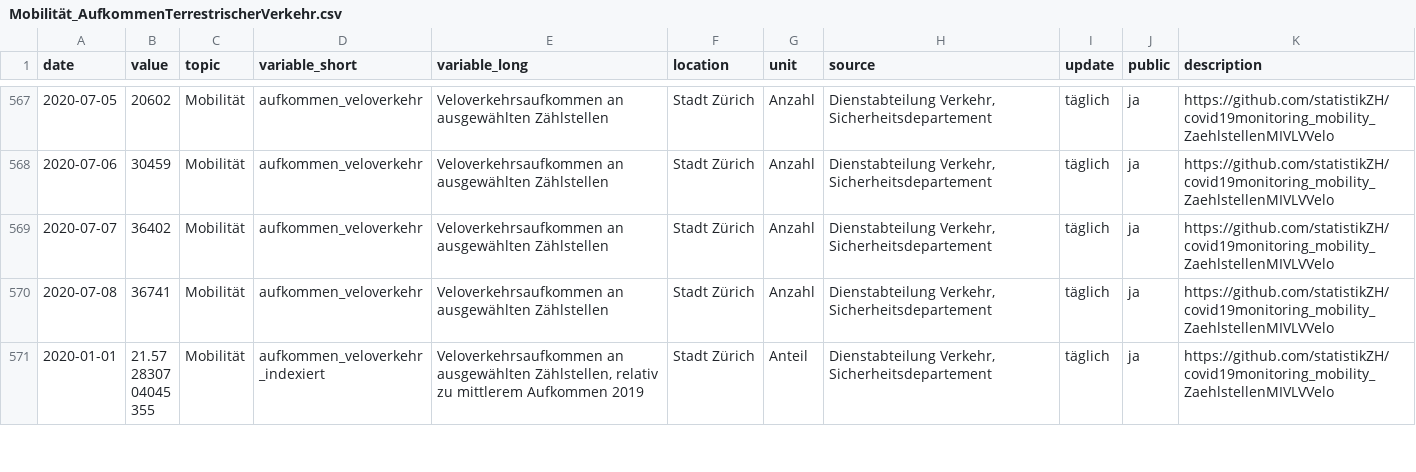
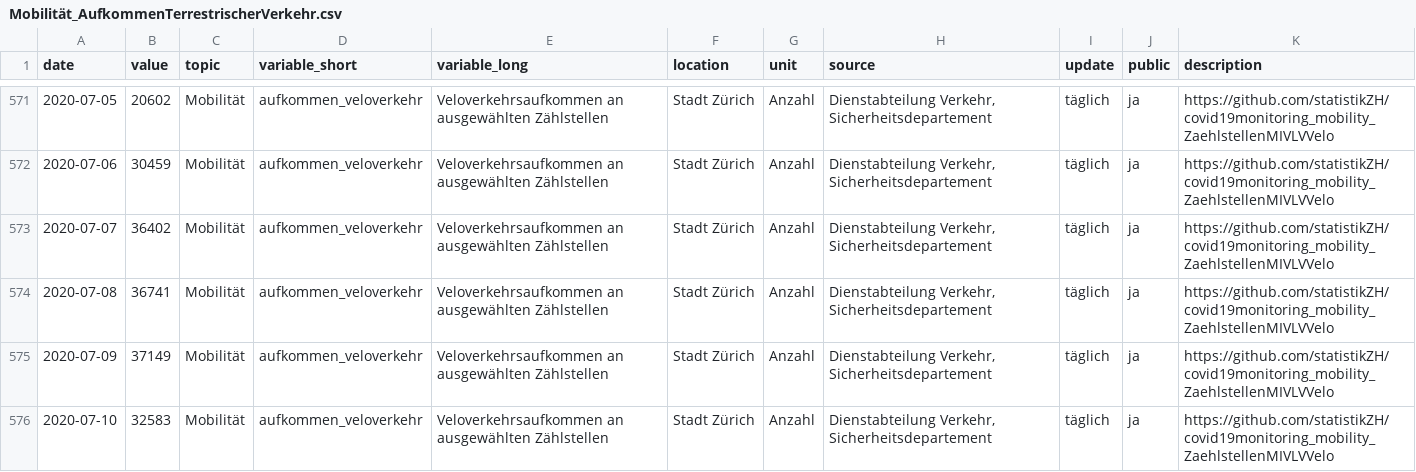
Before and after one commit to statistikZH/covid19monitoring_mobility_ZaehlstellenMIVLVVelo, a CSV file: Mobilität_AufkommenTerrestrischerVerkehr.csv, drawn as a sheet; only a part is shown, gaps mark what is left out; the shorter side is filled out with more unchanged rows; the diff covers the shown part only; the diff names each change by its address in the sheet, - before the commit and + after, or states it on an @@ line.

Commit message:
13.7.

```diff
--- a/Mobilität_AufkommenTerrestrischerVerkehr.csv
+++ b/Mobilität_AufkommenTerrestrischerVerkehr.csv
+row 575: 2020-07-09 | 37149 | Mobilität | aufkommen_veloverkehr | Veloverkehrsaufkommen an ausgewählten Zählstellen | Stadt Zürich | Anzahl | Dienstabteilung Verkehr, Sicherheitsdepartement | täglich | ja | https://github.com/statistikZH/covid19monitoring_mobility_ZaehlstellenMIVLVVelo
+row 576: 2020-07-10 | 32583 | Mobilität | aufkommen_veloverkehr | Veloverkehrsaufkommen an ausgewählten Zählstellen | Stadt Zürich | Anzahl | Dienstabteilung Verkehr, Sicherheitsdepartement | täglich | ja | https://github.com/statistikZH/covid19monitoring_mobility_ZaehlstellenMIVLVVelo
```
Also changed, not shown: 14 added rows elsewhere in this file.
